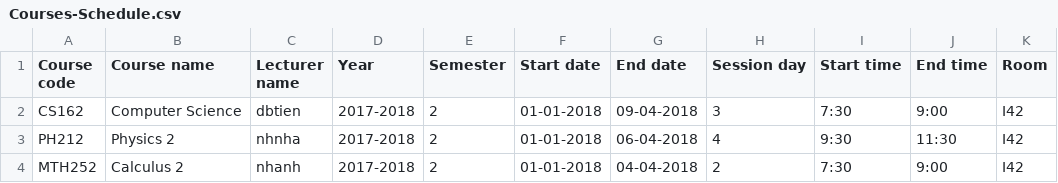
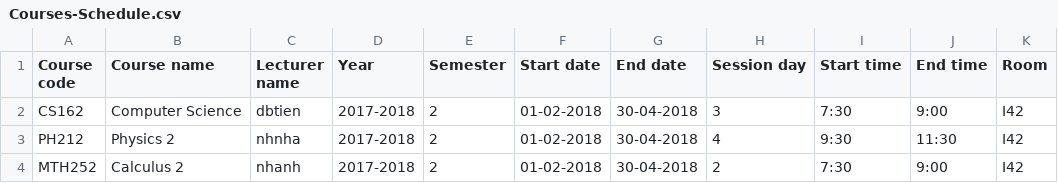
Before and after one commit to nghiahhnguyen/CS162-Project-StudentManagement, a CSV file: CS Project/Courses-Schedule.csv, drawn as a sheet.

```diff
--- a/CS Project/Courses-Schedule.csv
+++ b/CS Project/Courses-Schedule.csv
@@ -1,4 +1,4 @@
 Course code,Course name,Lecturer name,Year,Semester,Start date,End date,Session day,Start time,End time,Room
-CS162,Computer Science,dbtien,2017-2018,2,01-01-2018,09-04-2018,3,7:30,9:00,I42
-PH212,Physics 2,nhnha,2017-2018,2,01-01-2018,06-04-2018,4,9:30,11:30,I42
-MTH252,Calculus 2,nhanh,2017-2018,2,01-01-2018,04-04-2018,2,7:30,9:00,I42
+CS162,Computer Science,dbtien,2017-2018,2,01-02-2018,30-04-2018,3,7:30,9:00,I42
+PH212,Physics 2,nhnha,2017-2018,2,01-02-2018,30-04-2018,4,9:30,11:30,I42
+MTH252,Calculus 2,nhanh,2017-2018,2,01-02-2018,30-04-2018,2,7:30,9:00,I42
```
Also changed, not shown: CS Project/Courses-Schedule2.csv, 5 other files.
